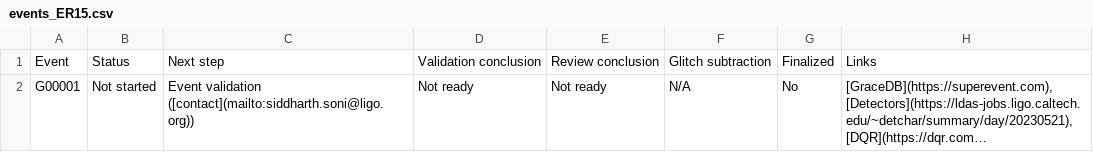
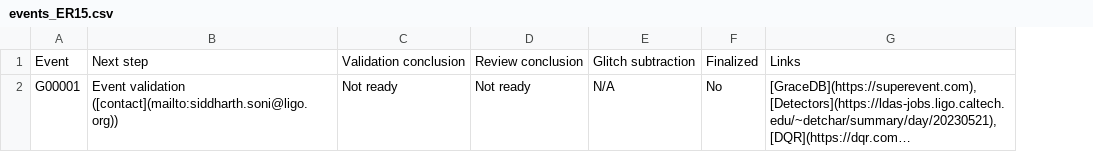
Before and after one commit to siddharth101/event_validation, a CSV file: data/events_ER15.csv, drawn as a sheet; long unchanged cells end in …; the diff names each change by its address in the sheet, - before the commit and + after, or states it on an @@ line.

Commit message:
removing status from md table

```diff
--- a/data/events_ER15.csv
+++ b/data/events_ER15.csv
-column B, rows 1-2: Status | Not started
```
Also changed, not shown: data/events_O4a.csv, 4 other files.
